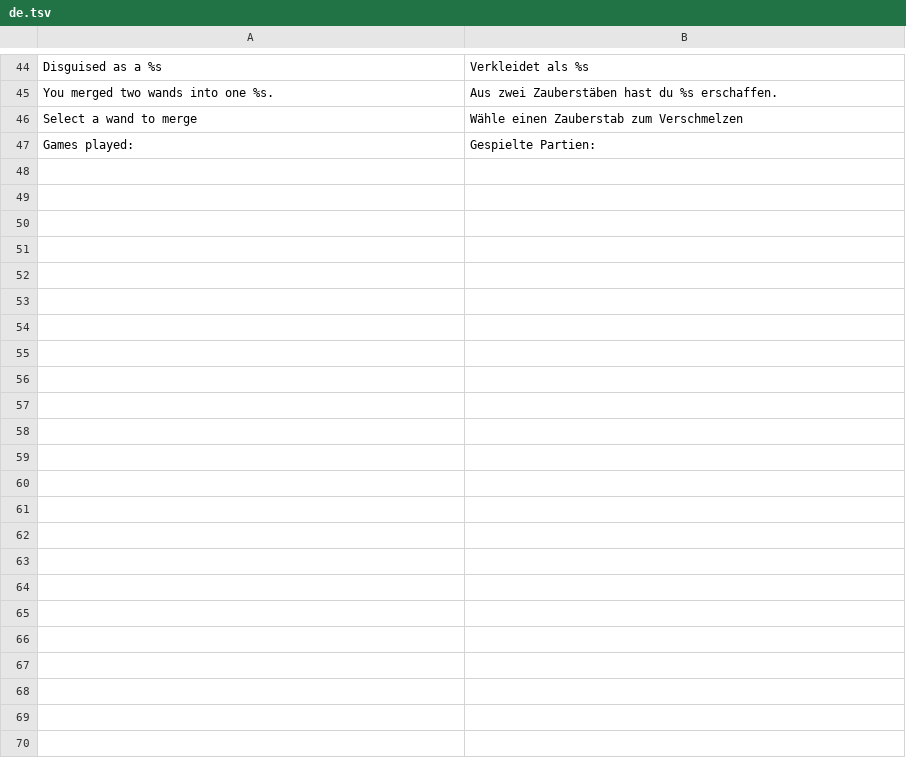
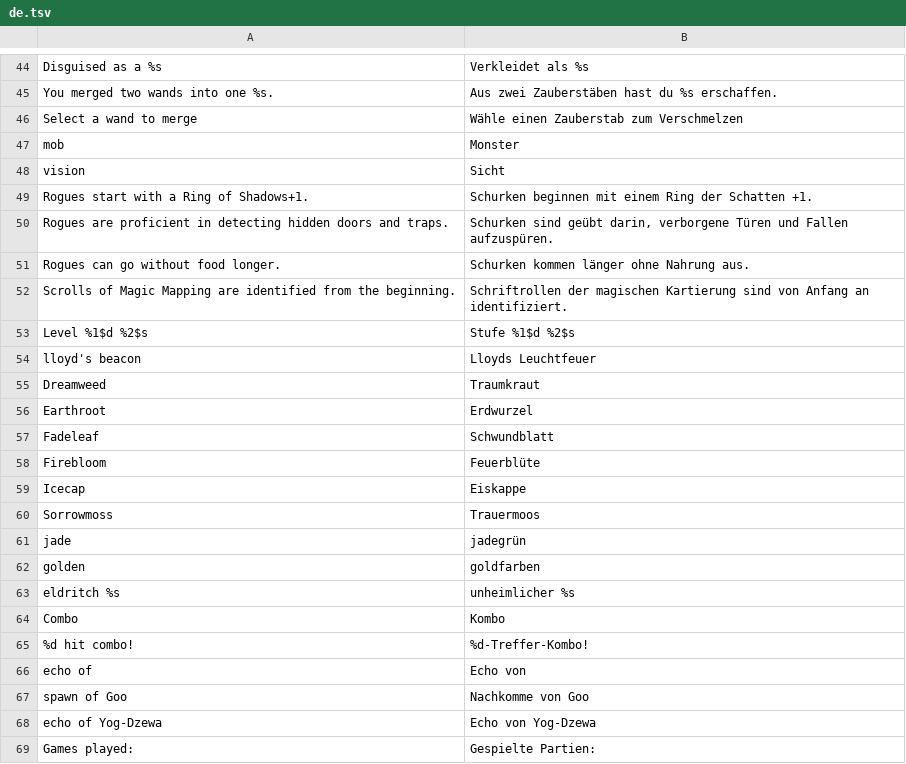
Before and after one commit to shiba-vibecoding/pixel-dungeon-telegram, a TSV file: tools/i18n_supplements/de.tsv, drawn as a sheet; only a part is shown, gaps mark what is left out; the diff names each change by its address in the sheet, - before the commit and + after, or states it on an @@ line.

```diff
--- a/tools/i18n_supplements/de.tsv
+++ b/tools/i18n_supplements/de.tsv
+row 47: mob | Monster
+row 48: vision | Sicht
+row 49: Rogues start with a Ring of Shadows+1. | Schurken beginnen mit einem Ring der Schatten +1.
+row 50: Rogues are proficient in detecting hidden doors and traps. | Schurken sind geübt darin, verborgene Türen und Fallen aufzuspüren.
+row 51: Rogues can go without food longer. | Schurken kommen länger ohne Nahrung aus.
+row 52: Scrolls of Magic Mapping are identified from the beginning. | Schriftrollen der magischen Kartierung sind von Anfang an identifiziert.
+row 53: Level %1$d %2$s | Stufe %1$d %2$s
+row 54: lloyd's beacon | Lloyds Leuchtfeuer
+row 55: Dreamweed | Traumkraut
+row 56: Earthroot | Erdwurzel
+row 57: Fadeleaf | Schwundblatt
+row 58: Firebloom | Feuerblüte
+row 59: Icecap | Eiskappe
+row 60: Sorrowmoss | Trauermoos
+row 61: jade | jadegrün
+row 62: golden | goldfarben
+row 63: eldritch %s | unheimlicher %s
+row 64: Combo | Kombo
+row 65: %d hit combo! | %d-Treffer-Kombo!
+row 66: echo of | Echo von
+row 67: spawn of Goo | Nachkomme von Goo
+row 68: echo of Yog-Dzewa | Echo von Yog-Dzewa
```
Also changed, not shown: tools/i18n_supplements/es.tsv, tools/i18n_supplements/id.tsv, 24 other files.
